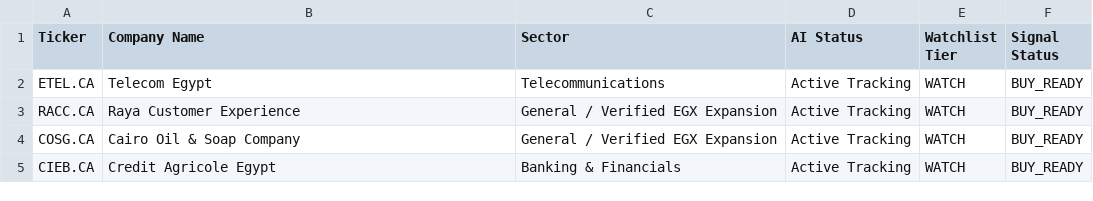
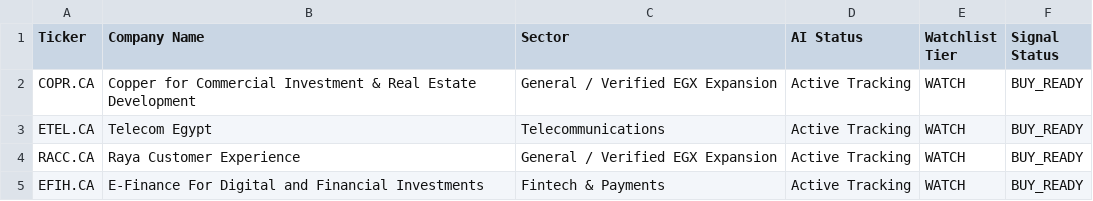
Before and after one commit to Philopater-Ayman/egx-telegram-scanner, a CSV file: watchlist.csv, drawn as a sheet.

```diff
--- a/watchlist.csv
+++ b/watchlist.csv
@@ -1,5 +1,5 @@
 Ticker,Company Name,Sector,AI Status,Watchlist Tier,Signal Status
+COPR.CA,Copper for Commercial Investment & Real Estate Development,General / Verified EGX Expansion,Active Tracking,WATCH,BUY_READY
 ETEL.CA,Telecom Egypt,Telecommunications,Active Tracking,WATCH,BUY_READY
 RACC.CA,Raya Customer Experience,General / Verified EGX Expansion,Active Tracking,WATCH,BUY_READY
-COSG.CA,Cairo Oil & Soap Company,General / Verified EGX Expansion,Active Tracking,WATCH,BUY_READY
-CIEB.CA,Credit Agricole Egypt,Banking & Financials,Active Tracking,WATCH,BUY_READY
+EFIH.CA,E-Finance For Digital and Financial Investments,Fintech & Payments,Active Tracking,WATCH,BUY_READY
```
Also changed, not shown: action_tickets.csv, data_quality.csv, 9 other files.
